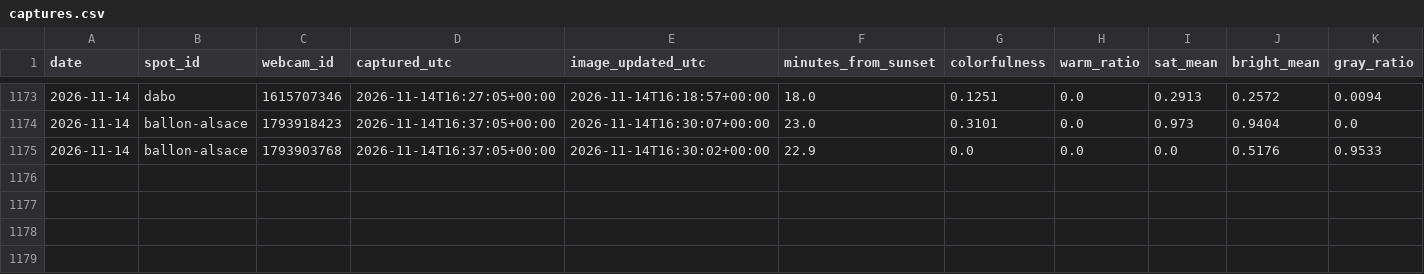
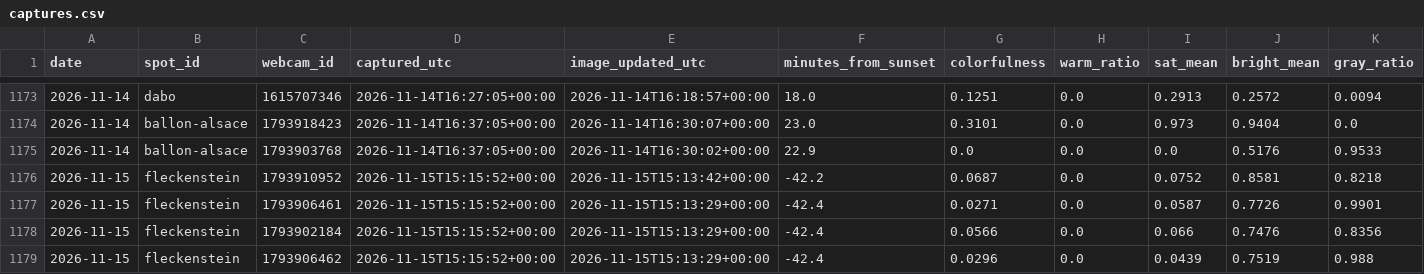
Before and after one commit to Ratila67/abendrot, a CSV file: data/truth/captures.csv, drawn as a sheet; only a part is shown, gaps mark what is left out; rows hold the shown columns only; the diff names each change by its address in the sheet, - before the commit and + after, or states it on an @@ line.

Commit message:
vérité terrain : captures 2026-11-15 15:15

```diff
--- a/data/truth/captures.csv
+++ b/data/truth/captures.csv
+row 1176: 2026-11-15 | fleckenstein | 1793910952 | 2026-11-15T15:15:52+00:00 | 2026-11-15T15:13:42+00:00 | -42.2 | 0.0687 | 0.0 | 0.0752 | 0.8581 | 0.8218
+row 1177: 2026-11-15 | fleckenstein | 1793906461 | 2026-11-15T15:15:52+00:00 | 2026-11-15T15:13:29+00:00 | -42.4 | 0.0271 | 0.0 | 0.0587 | 0.7726 | 0.9901
+row 1178: 2026-11-15 | fleckenstein | 1793902184 | 2026-11-15T15:15:52+00:00 | 2026-11-15T15:13:29+00:00 | -42.4 | 0.0566 | 0.0 | 0.066 | 0.7476 | 0.8356
+row 1179: 2026-11-15 | fleckenstein | 1793906462 | 2026-11-15T15:15:52+00:00 | 2026-11-15T15:13:29+00:00 | -42.4 | 0.0296 | 0.0 | 0.0439 | 0.7519 | 0.988
```
Also changed, not shown: data/truth/fetches.csv.
